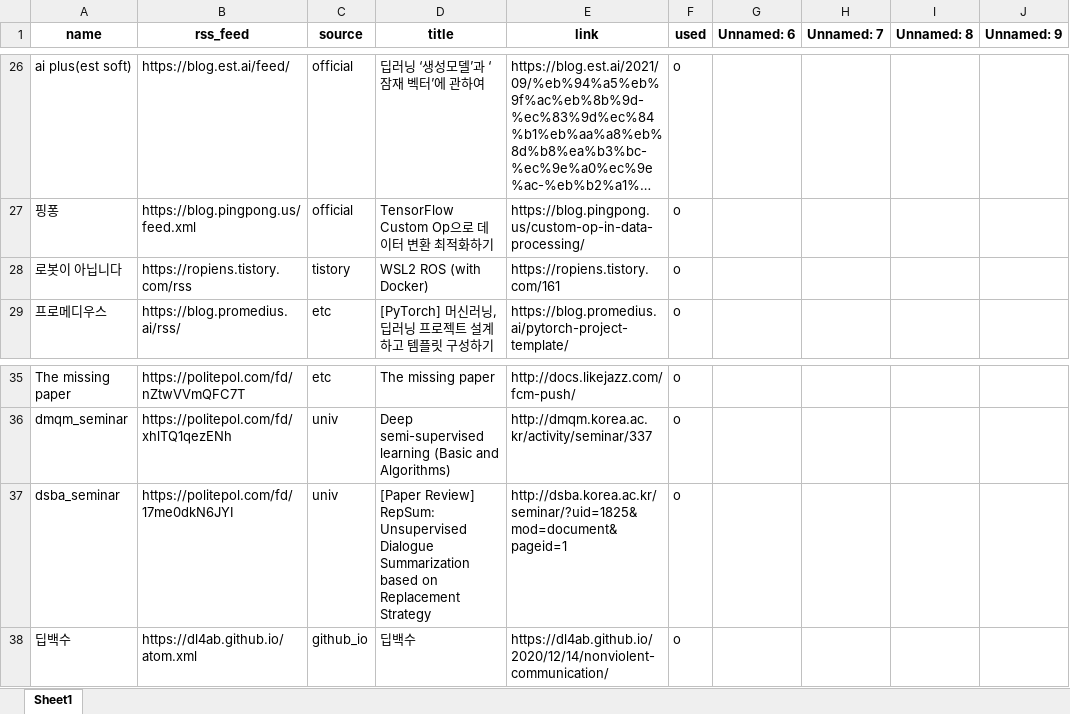
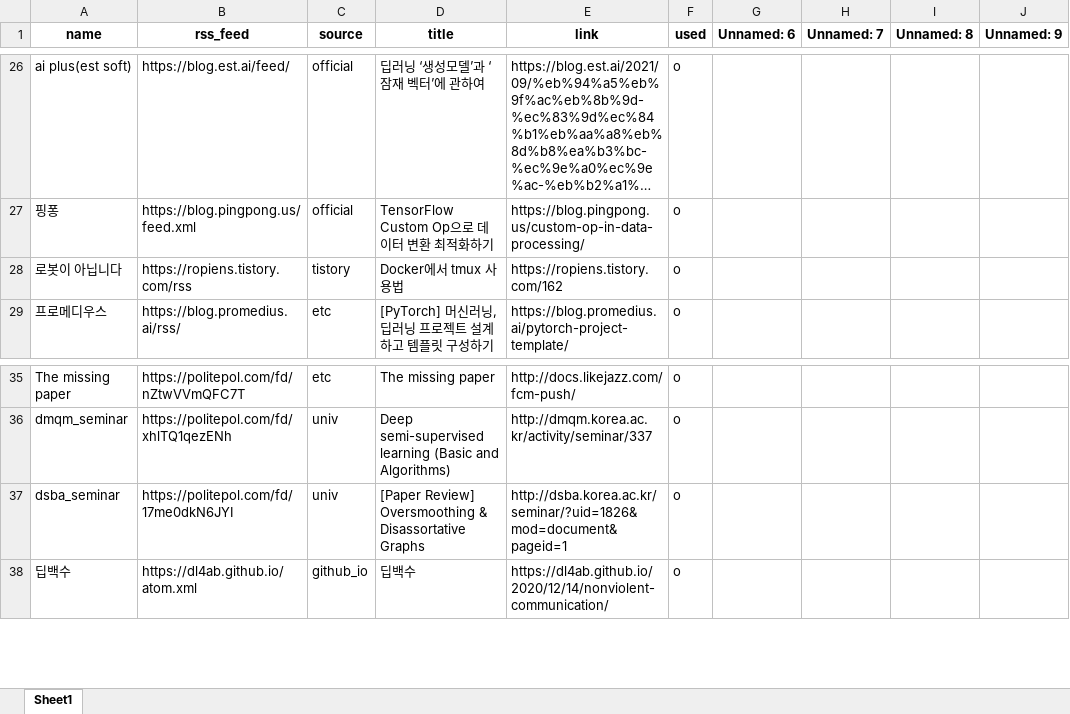
Before and after one commit to ainsuotain/today-mlblog-bot, an Excel workbook: Blogs_used_list.xlsx, sheet Sheet1, drawn as a sheet; only a part is shown, gaps mark what is left out; long unchanged cells end in …; values as stored, in another font and other column widths than the file's, no borders; the diff names each change by its address in the sheet, - before the commit and + after, or states it on an @@ line.

Commit message:
Auto - Update data with bot!

```diff
--- a/Blogs_used_list.xlsx (sheet Sheet1)
+++ b/Blogs_used_list.xlsx (sheet Sheet1)
-D28 (title): WSL2 ROS (with Docker)
+D28 (title): Docker에서 tmux 사용법
-E28 (link): https://ropiens.tistory.com/161
+E28 (link): https://ropiens.tistory.com/162
-D37 (title): [Paper Review] RepSum: Unsupervised Dialogue Summarization based on Replacement Strategy
+D37 (title): [Paper Review] Oversmoothing & Disassortative Graphs
-E37 (link): http://dsba.korea.ac.kr/seminar/?uid=1825&mod=document&pageid=1
+E37 (link): http://dsba.korea.ac.kr/seminar/?uid=1826&mod=document&pageid=1
```
Also changed, not shown: 1 other file.
